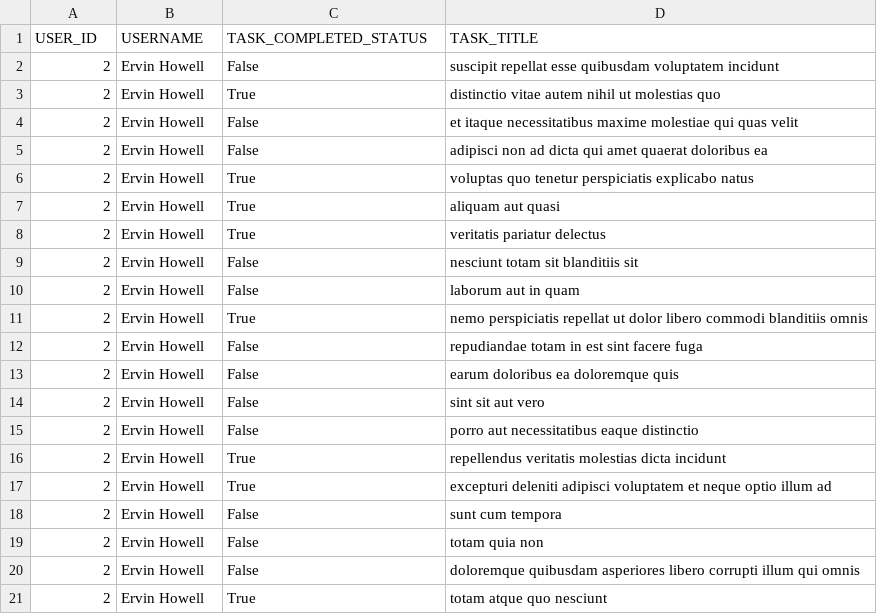
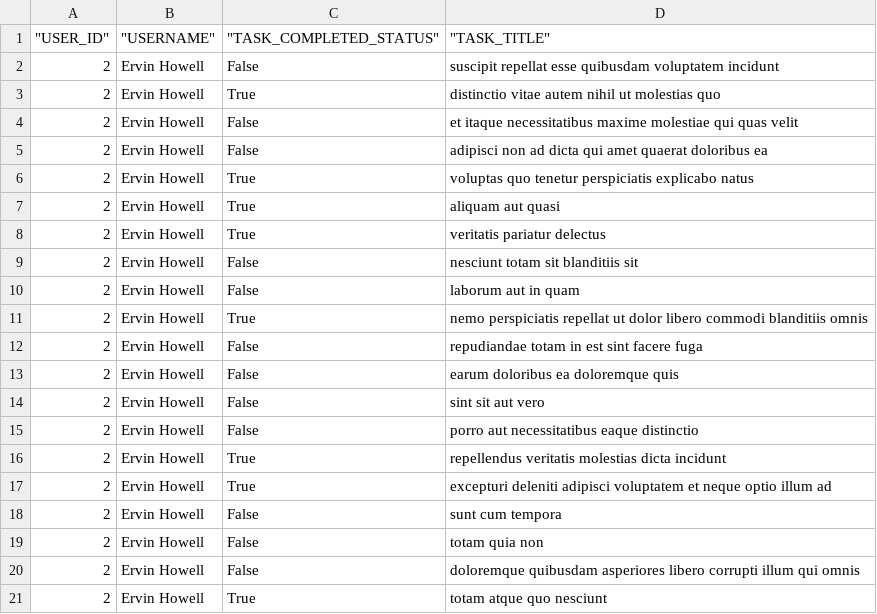
Before and after one commit to perismuniu/alx-system_engineering-devops, a CSV file: 0x15-api/2.csv, drawn as a sheet; the diff names each change by its address in the sheet, - before the commit and + after, or states it on an @@ line.

```diff
--- a/0x15-api/2.csv
+++ b/0x15-api/2.csv
-A1: USER_ID
+A1: "USER_ID"
-B1: USERNAME
+B1: "USERNAME"
-C1: TASK_COMPLETED_STATUS
+C1: "TASK_COMPLETED_STATUS"
-D1: TASK_TITLE
+D1: "TASK_TITLE"
```
Also changed, not shown: 1 other file.
